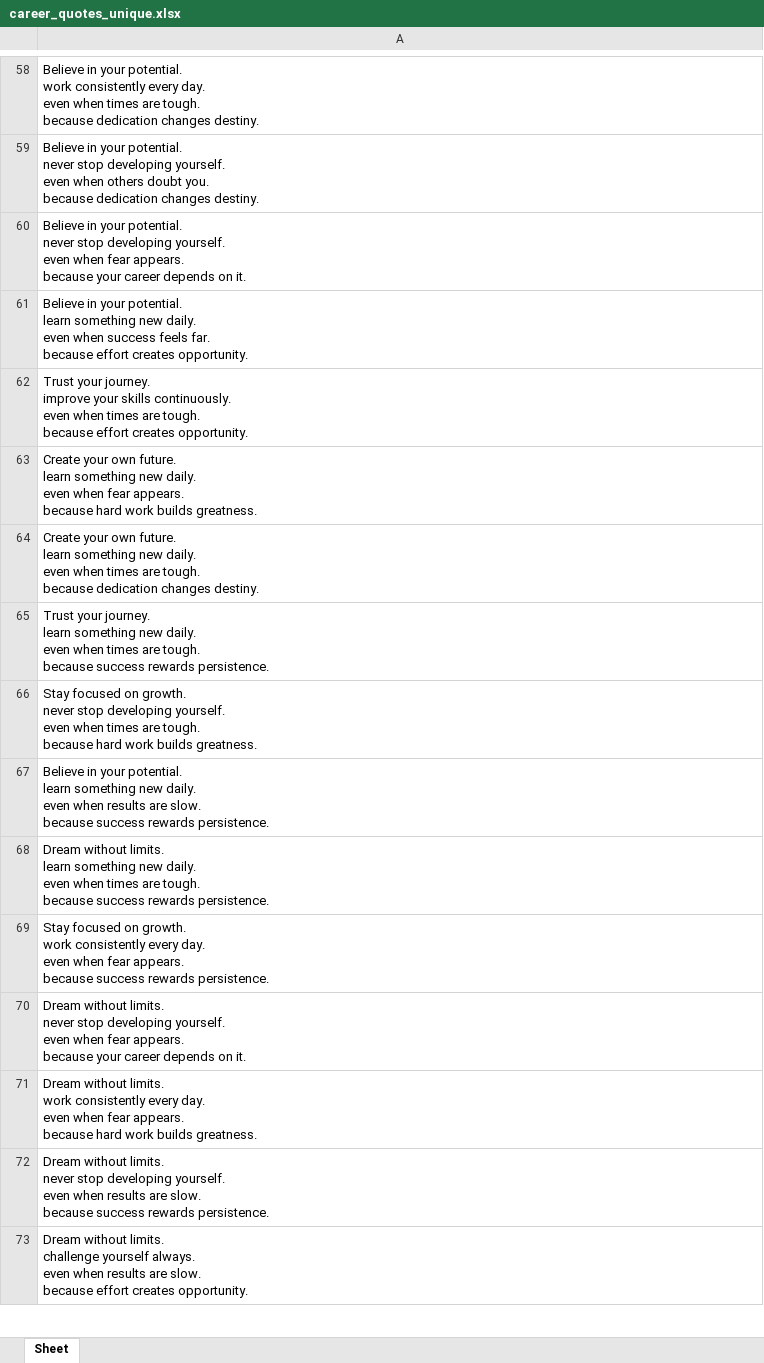
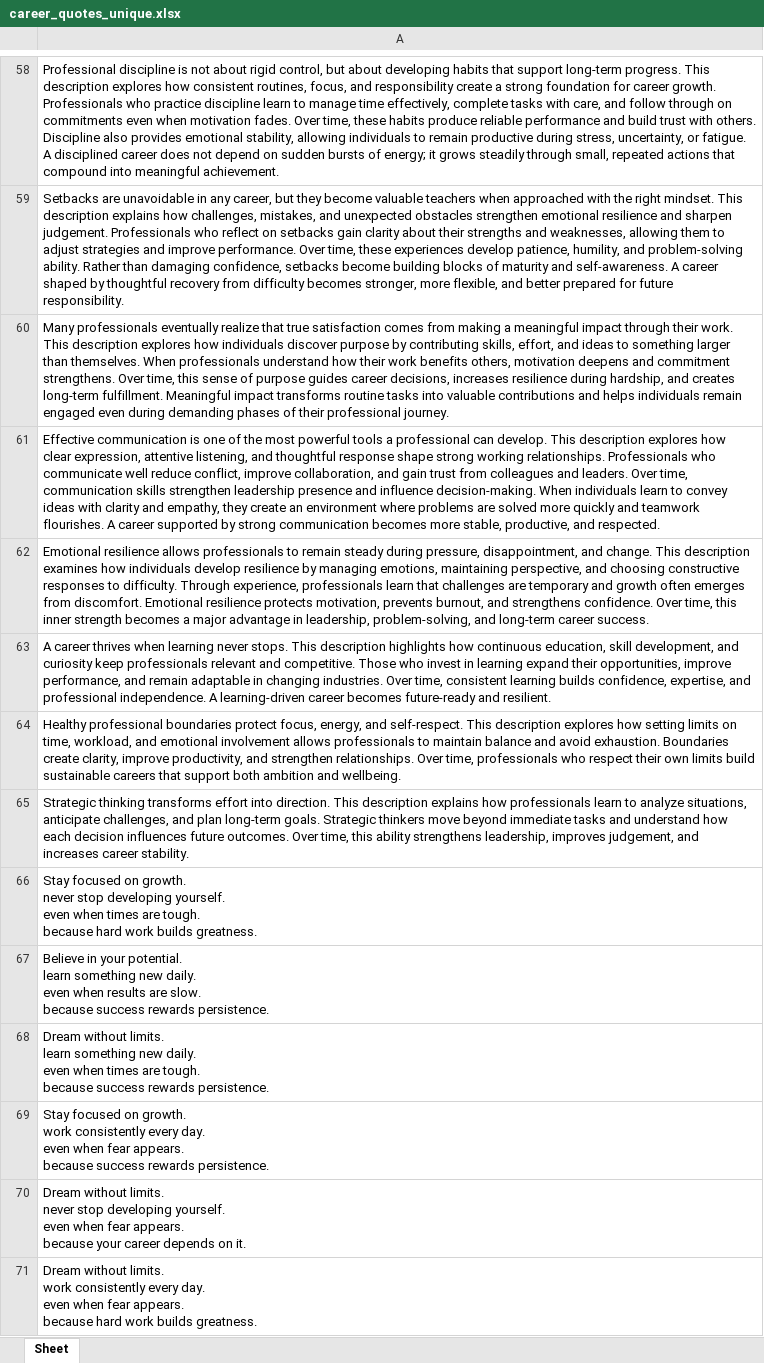
Before and after one commit to acadenocareers/JOBLISTINGPROJECT, an Excel workbook: scraper/career_quotes_unique.xlsx, sheet Sheet, drawn as a sheet; only a part is shown, gaps mark what is left out; the shorter side is filled out with more unchanged rows; values as stored, in another font and other column widths than the file's, no borders; ↵ is a line break in a cell; the diff covers the shown part only; the diff names each change by its address in the sheet, - before the commit and + after, or states it on an @@ line.

Commit message:
quotes

```diff
--- a/scraper/career_quotes_unique.xlsx (sheet Sheet)
+++ b/scraper/career_quotes_unique.xlsx (sheet Sheet)
-A58: Believe in your potential. ↵ work consistently every day. ↵ even when times are tough. ↵ because dedication changes destiny.
+A58: Professional discipline is not about rigid control, but about developing habits that support long-term progress. This description explores how consistent routines, focus, and responsibility create a strong foundation for career growth. Professionals who practice discipline learn to manage time effectively, complete tasks with care, and follow through on commitments even when motivation fades. Over time, these habits produce reliable performance and build trust with others. Discipline also provides emotional stability, allowing individuals to remain productive during stress, uncertainty, or fatigue. A disciplined career does not depend on sudden bursts of energy; it grows steadily through small, repeated actions that compound into meaningful achievement.
-A59: Believe in your potential. ↵ never stop developing yourself. ↵ even when others doubt you. ↵ because dedication changes destiny.
+A59: Setbacks are unavoidable in any career, but they become valuable teachers when approached with the right mindset. This description explains how challenges, mistakes, and unexpected obstacles strengthen emotional resilience and sharpen judgement. Professionals who reflect on setbacks gain clarity about their strengths and weaknesses, allowing them to adjust strategies and improve performance. Over time, these experiences develop patience, humility, and problem-solving ability. Rather than damaging confidence, setbacks become building blocks of maturity and self-awareness. A career shaped by thoughtful recovery from difficulty becomes stronger, more flexible, and better prepared for future responsibility.
-A60: Believe in your potential. ↵ never stop developing yourself. ↵ even when fear appears. ↵ because your career depends on it.
+A60: Many professionals eventually realize that true satisfaction comes from making a meaningful impact through their work. This description explores how individuals discover purpose by contributing skills, effort, and ideas to something larger than themselves. When professionals understand how their work benefits others, motivation deepens and commitment strengthens. Over time, this sense of purpose guides career decisions, increases resilience during hardship, and creates long-term fulfillment. Meaningful impact transforms routine tasks into valuable contributions and helps individuals remain engaged even during demanding phases of their professional journey.
-A61: Believe in your potential. ↵ learn something new daily. ↵ even when success feels far. ↵ because effort creates opportunity.
+A61: Effective communication is one of the most powerful tools a professional can develop. This description explores how clear expression, attentive listening, and thoughtful response shape strong working relationships. Professionals who communicate well reduce conflict, improve collaboration, and gain trust from colleagues and leaders. Over time, communication skills strengthen leadership presence and influence decision-making. When individuals learn to convey ideas with clarity and empathy, they create an environment where problems are solved more quickly and teamwork flourishes. A career supported by strong communication becomes more stable, productive, and respected.
-A62: Trust your journey. ↵ improve your skills continuously. ↵ even when times are tough. ↵ because effort creates opportunity.
+A62: Emotional resilience allows professionals to remain steady during pressure, disappointment, and change. This description examines how individuals develop resilience by managing emotions, maintaining perspective, and choosing constructive responses to difficulty. Through experience, professionals learn that challenges are temporary and growth often emerges from discomfort. Emotional resilience protects motivation, prevents burnout, and strengthens confidence. Over time, this inner strength becomes a major advantage in leadership, problem-solving, and long-term career success.
-A63: Create your own future. ↵ learn something new daily. ↵ even when fear appears. ↵ because hard work builds greatness.
+A63: A career thrives when learning never stops. This description highlights how continuous education, skill development, and curiosity keep professionals relevant and competitive. Those who invest in learning expand their opportunities, improve performance, and remain adaptable in changing industries. Over time, consistent learning builds confidence, expertise, and professional independence. A learning-driven career becomes future-ready and resilient.
-A64: Create your own future. ↵ learn something new daily. ↵ even when times are tough. ↵ because dedication changes destiny.
+A64: Healthy professional boundaries protect focus, energy, and self-respect. This description explores how setting limits on time, workload, and emotional involvement allows professionals to maintain balance and avoid exhaustion. Boundaries create clarity, improve productivity, and strengthen relationships. Over time, professionals who respect their own limits build sustainable careers that support both ambition and wellbeing.
-A65: Trust your journey. ↵ learn something new daily. ↵ even when times are tough. ↵ because success rewards persistence.
+A65: Strategic thinking transforms effort into direction. This description explains how professionals learn to analyze situations, anticipate challenges, and plan long-term goals. Strategic thinkers move beyond immediate tasks and understand how each decision influences future outcomes. Over time, this ability strengthens leadership, improves judgement, and increases career stability.
```
Also changed, not shown: 56 edited cells elsewhere in this sheet.
